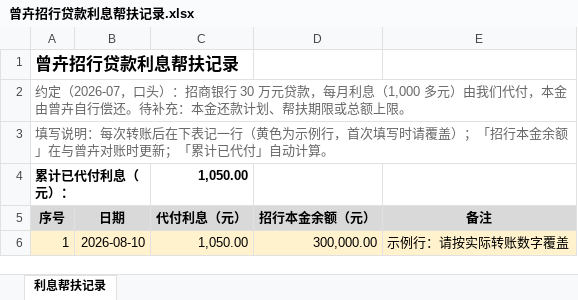
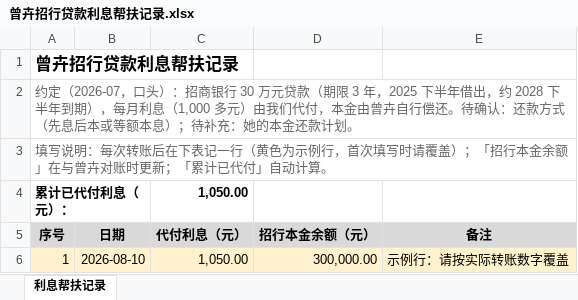
Before and after one commit to cammel-yang/cinderella, an Excel workbook: notes/曾卉招行贷款利息帮扶记录.xlsx, sheet 利息帮扶记录, drawn as a sheet; values as stored, in another font and other column widths than the file's, no borders; the diff names each change by its address in the sheet, - before the commit and + after, or states it on an @@ line.

```diff
--- a/notes/曾卉招行贷款利息帮扶记录.xlsx (sheet 利息帮扶记录)
+++ b/notes/曾卉招行贷款利息帮扶记录.xlsx (sheet 利息帮扶记录)
-A2 (序号): …万元贷款，每月利息（1,000 多元）由我们代付，本金由曾卉自行偿还。待补充：本金还款计划、帮扶期限或总额上限。
+A2 (序号): …万元贷款（期限 3 年，2025 下半年借出，约 2028 下半年到期），每月利息（1,000 多元）由我们代付，本金由曾卉自行偿还。待确认：还款方式（先息后本或等额本息）；待补充：她的本金还款计划。
```
Also changed, not shown: 1 other file.
